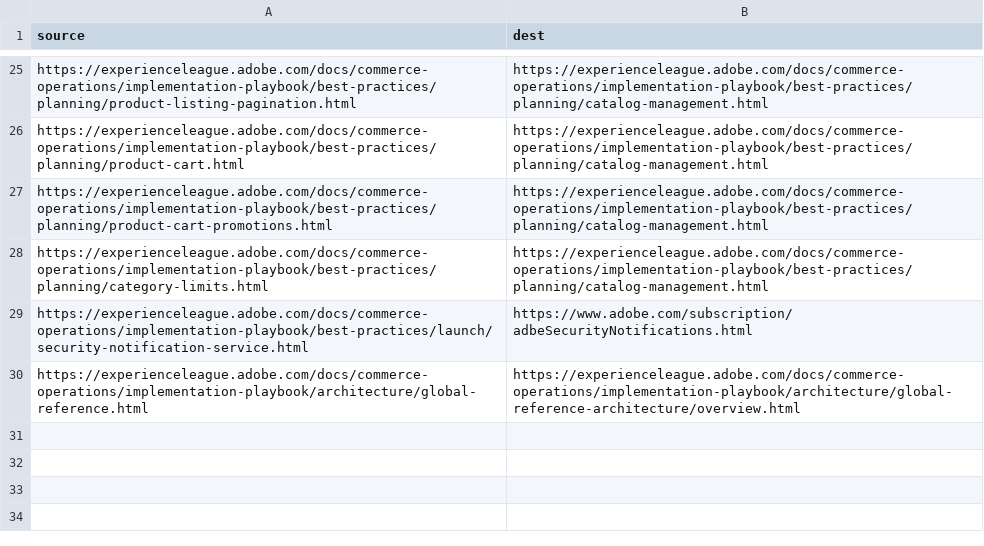
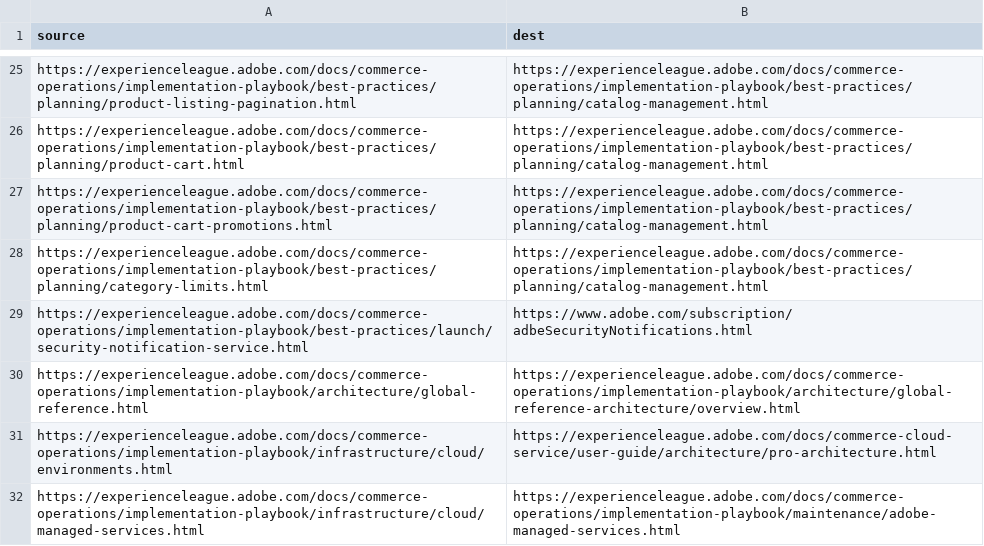
Before and after one commit to AdobeDocs/commerce-operations.it-IT, a CSV file: redirects.csv, drawn as a sheet; only a part is shown, gaps mark what is left out; the diff names each change by its address in the sheet, - before the commit and + after, or states it on an @@ line.

Commit message:
Sync non localizable files for core commit 24a6b237c608e5a0c9056a4364d1b6f5e162bcbd

```diff
--- a/redirects.csv
+++ b/redirects.csv
+row 31: https://experienceleague.adobe.com/docs/commerce-operations/implementation-playbook/infrastructure/cloud/environments.html | https://experienceleague.adobe.com/docs/commerce-cloud-service/user-guide/architecture/pro-architecture.html
+row 32: https://experienceleague.adobe.com/docs/commerce-operations/implementation-playbook/infrastructure/cloud/managed-services.html | https://experienceleague.adobe.com/docs/commerce-operations/implementation-playbook/maintenance/adobe-managed-services.html
```
